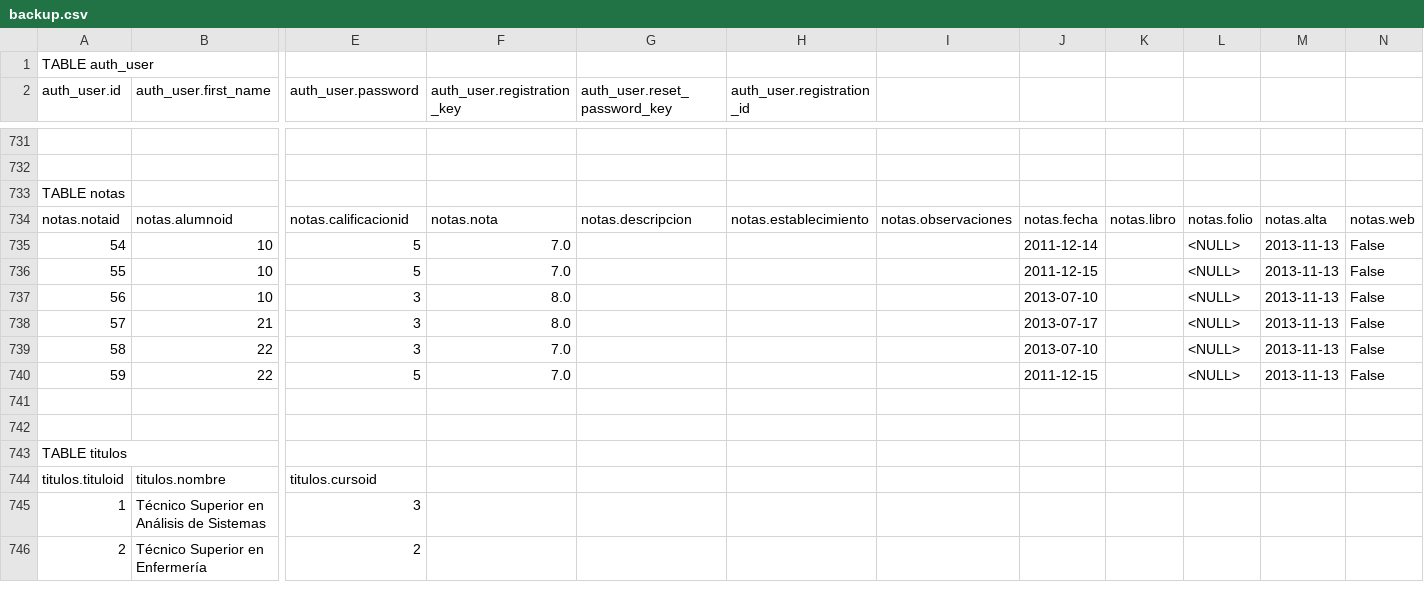
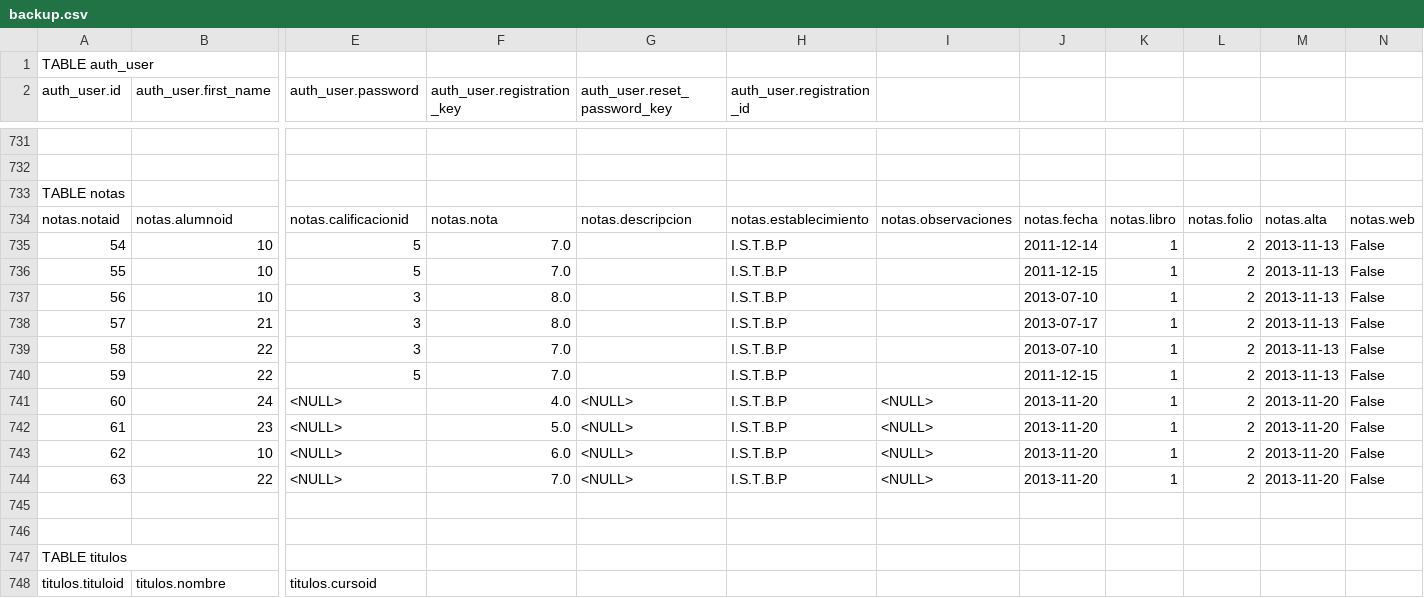
Before and after one commit to reingart/pascal-sistemas, a CSV file: private/backup.csv, drawn as a sheet; only a part is shown, gaps mark what is left out; the shorter side is filled out with more unchanged rows; rows hold the shown columns only; the diff names each change by its address in the sheet, - before the commit and + after, or states it on an @@ line.

Commit message:
backup, modificar finales

```diff
--- a/private/backup.csv
+++ b/private/backup.csv
-H735:H740 (auth_user.registration_id): (empty)
+H735:H740 (auth_user.registration_id): I.S.T.B.P
-K735:K740: (empty)
+K735:K740: 1
-L735:L740: <NULL>
+L735:L740: 2
+row 741: 60 | 24 | <NULL> | 4.0 | <NULL> | I.S.T.B.P | <NULL> | 2013-11-20 | 1 | 2 | 2013-11-20 | False
+row 742: 61 | 23 | <NULL> | 5.0 | <NULL> | I.S.T.B.P | <NULL> | 2013-11-20 | 1 | 2 | 2013-11-20 | False
+row 743: 62 | 10 | <NULL> | 6.0 | <NULL> | I.S.T.B.P | <NULL> | 2013-11-20 | 1 | 2 | 2013-11-20 | False
+row 744: 63 | 22 | <NULL> | 7.0 | <NULL> | I.S.T.B.P | <NULL> | 2013-11-20 | 1 | 2 | 2013-11-20 | False
```
Also changed, not shown: 5 other files.
